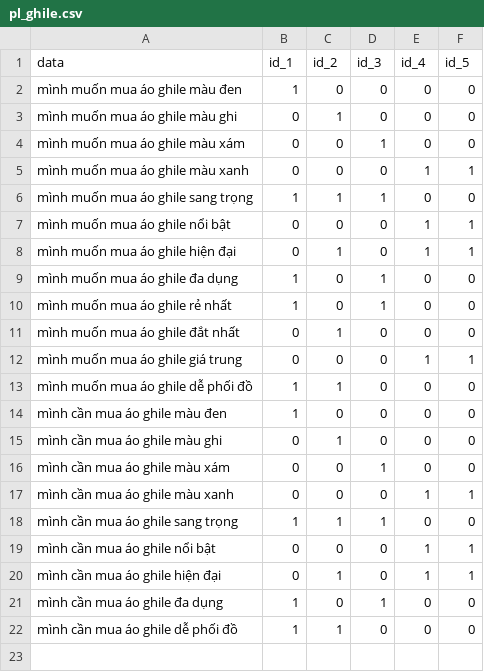
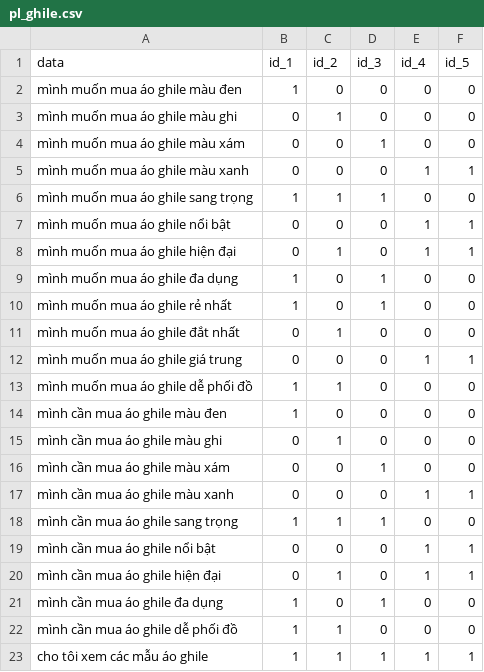
Before and after one commit to DangCaoHau2004/chat_bot_messenger, a CSV file: src/data/cau_hoi/pl_ghile.csv, drawn as a sheet; the diff names each change by its address in the sheet, - before the commit and + after, or states it on an @@ line.

```diff
--- a/src/data/cau_hoi/pl_ghile.csv
+++ b/src/data/cau_hoi/pl_ghile.csv
+row 23: cho tôi xem các mẫu áo ghile | 1 | 1 | 1 | 1 | 1
```
Also changed, not shown: src/data/cau_hoi/pl_cau_hoi.csv, src/data/cau_hoi/pl_san_pham.csv, 6 other files.
